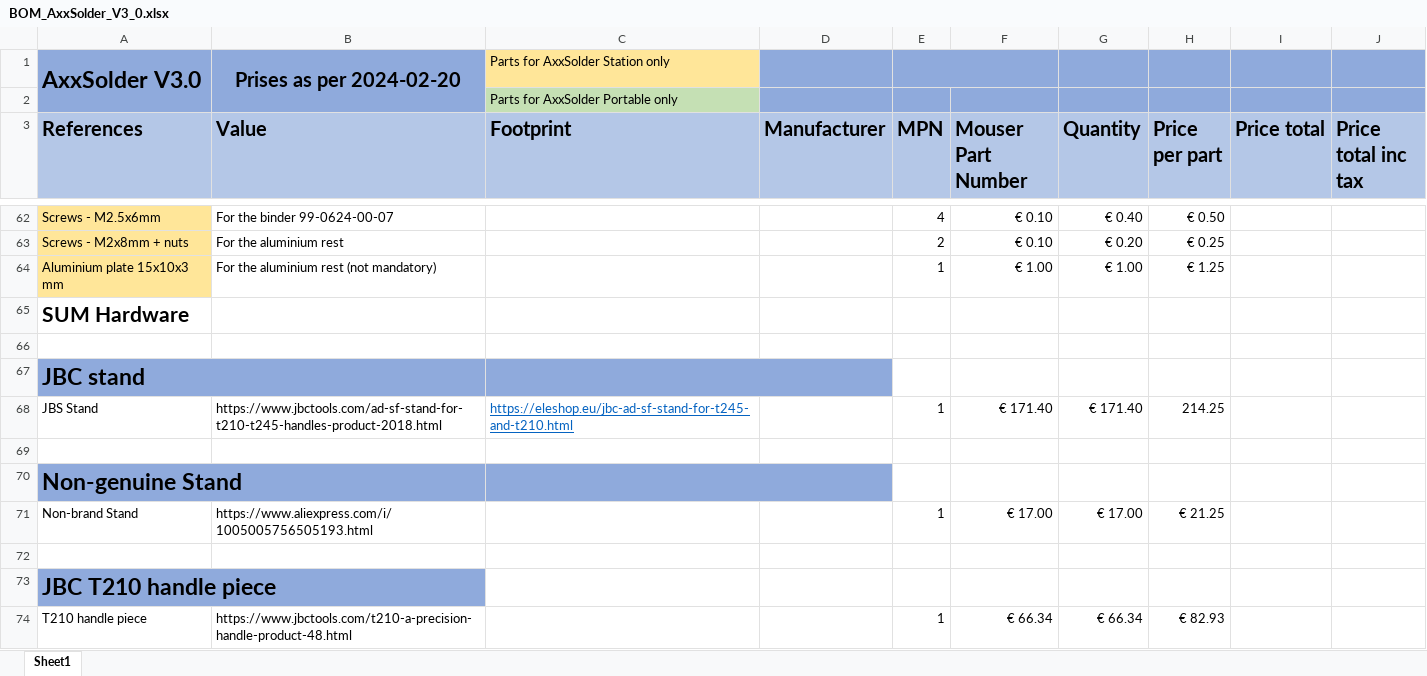
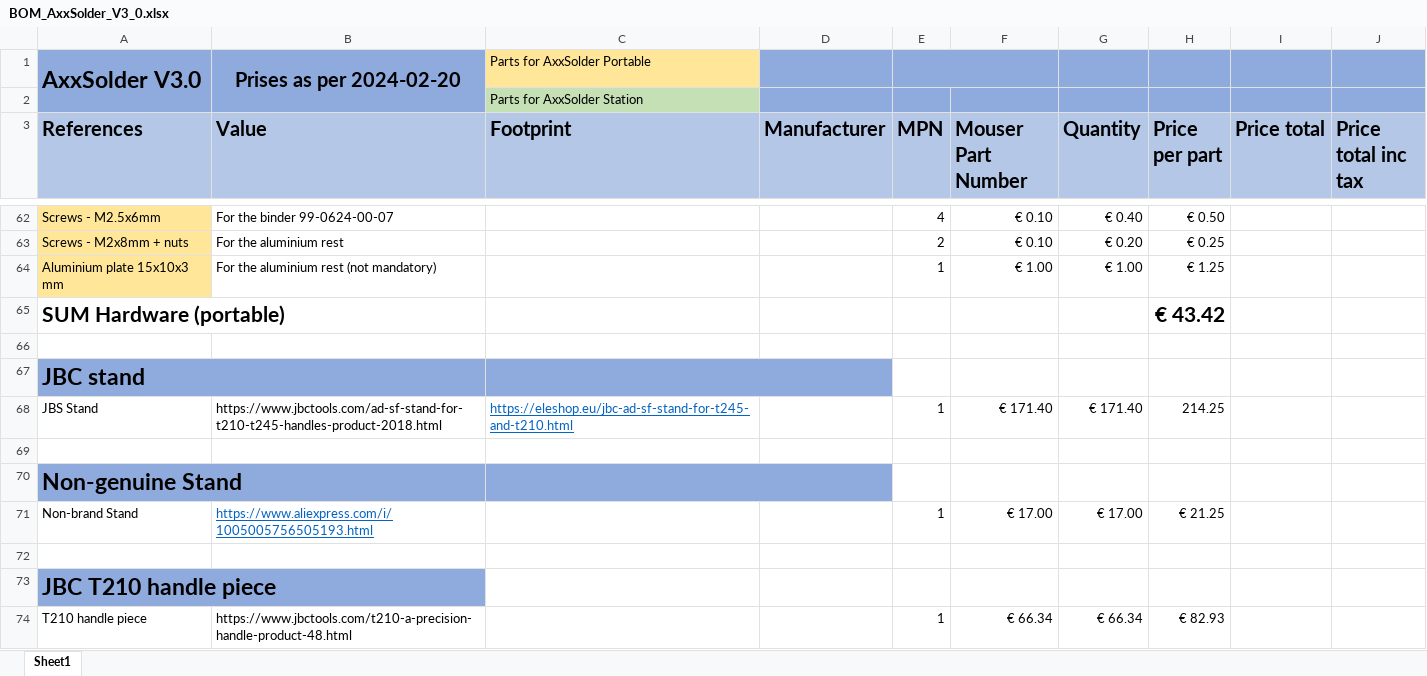
Before and after one commit to AxxAxx/AxxSolder, an Excel workbook: AxxSolder_hardware/bom/BOM_AxxSolder_V3_0.xlsx, sheet Sheet1, drawn as a sheet; only a part is shown, gaps mark what is left out; values as stored, in another font and other column widths than the file's, no borders; removed rows and columns are numbered as before the commit, all else as after; the diff names each change by its address in the sheet, - before the commit and + after, or states it on an @@ line.

Commit message:
Update BOM to correctly color code station and portable parts

```diff
--- a/AxxSolder_hardware/bom/BOM_AxxSolder_V3_0.xlsx (sheet Sheet1)
+++ b/AxxSolder_hardware/bom/BOM_AxxSolder_V3_0.xlsx (sheet Sheet1)
-C1 (Footprint): Parts for AxxSolder Station only
+C1 (Footprint): Parts for AxxSolder Portable
-C2 (Footprint): Parts for AxxSolder Portable only
+C2 (Footprint): Parts for AxxSolder Station
-row 65: SUM Hardware
+row 65: SUM Hardware (portable) |  |  |  |  |  |  | € 43.42
@@ B71 underline: off → on, text colour: black → #0563C1 @@
```
